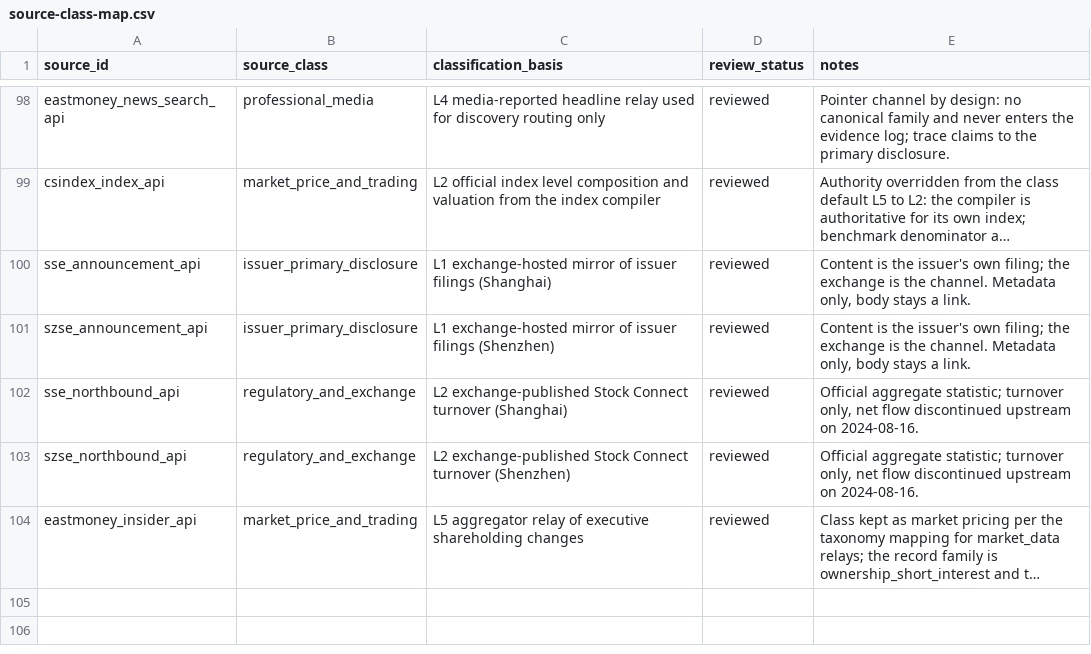
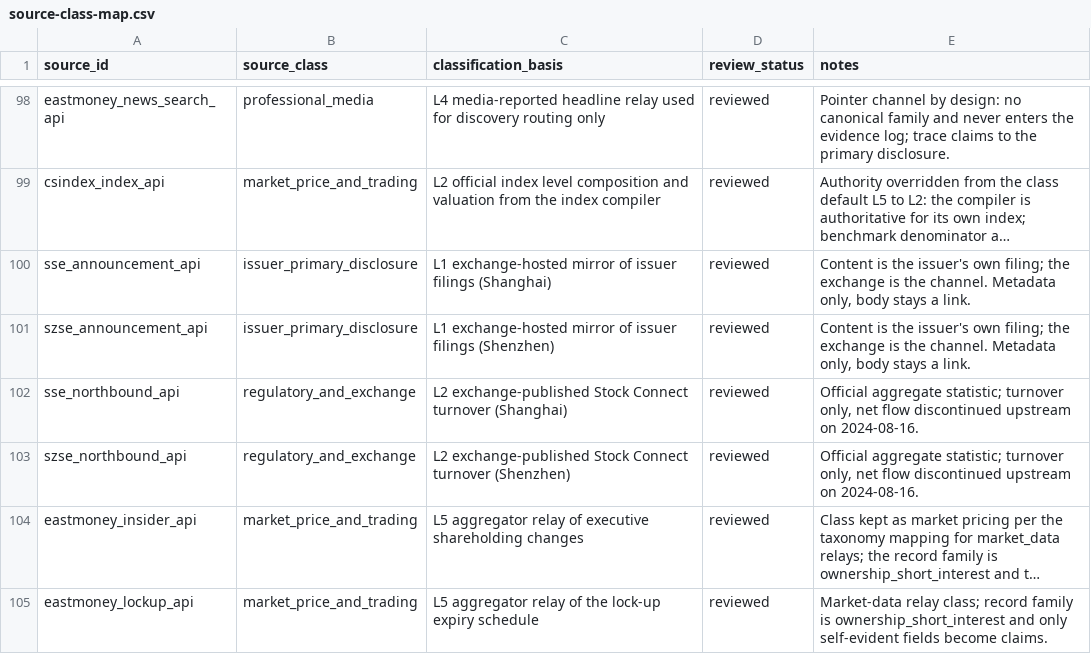
Before and after one commit to guodeg/Mira, a CSV file: data/source-class-map.csv, drawn as a sheet; only a part is shown, gaps mark what is left out; long unchanged cells end in …; the diff names each change by its address in the sheet, - before the commit and + after, or states it on an @@ line.

```diff
--- a/data/source-class-map.csv
+++ b/data/source-class-map.csv
+row 105: eastmoney_lockup_api | market_price_and_trading | L5 aggregator relay of the lock-up expiry schedule | reviewed | Market-data relay class; record family is ownership_short_interest and only self-evident fields become claims.
```
Also changed, not shown: data/source-registry.csv, 6 other files.
